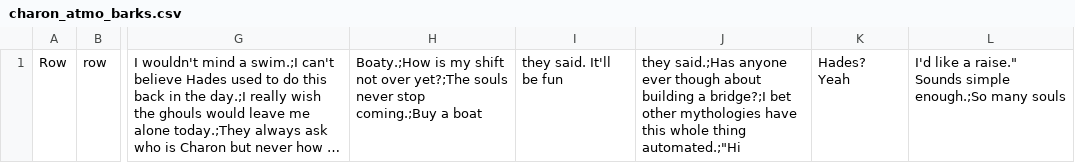
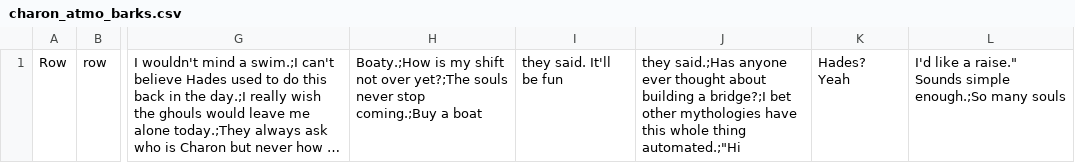
Before and after one commit to baconeta/ludum-dare-53, a CSV file: Assets/Scripts/Utils/SoulData/charon_atmo_barks.csv, drawn as a sheet; only a part is shown, gaps mark what is left out; long unchanged cells end in …; the diff names each change by its address in the sheet, - before the commit and + after, or states it on an @@ line.

```diff
--- a/Assets/Scripts/Utils/SoulData/charon_atmo_barks.csv
+++ b/Assets/Scripts/Utils/SoulData/charon_atmo_barks.csv
-J1: …anyone ever though about building…
+J1: …anyone ever thought about building…
```
Also changed, not shown: Assets/Scripts/Utils/SoulData/special_souls.csv, 2 other files.
